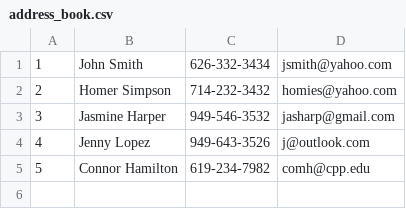
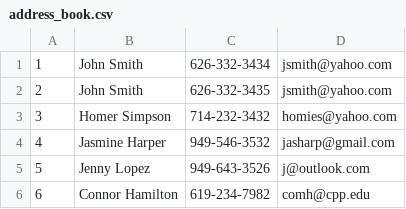
Before and after one commit to ibrahim140/CPP-CS2600-P3, a CSV file: address_book.csv, drawn as a sheet; addresses are those after the commit; the diff names each change by its address in the sheet, - before the commit and + after, or states it on an @@ line.

```diff
--- a/address_book.csv
+++ b/address_book.csv
+row 2: 2 | John Smith | 626-332-3435 | jsmith@yahoo.com
@@ column A renumbered from row 3 down @@
```
Also changed, not shown: 1 other file.
